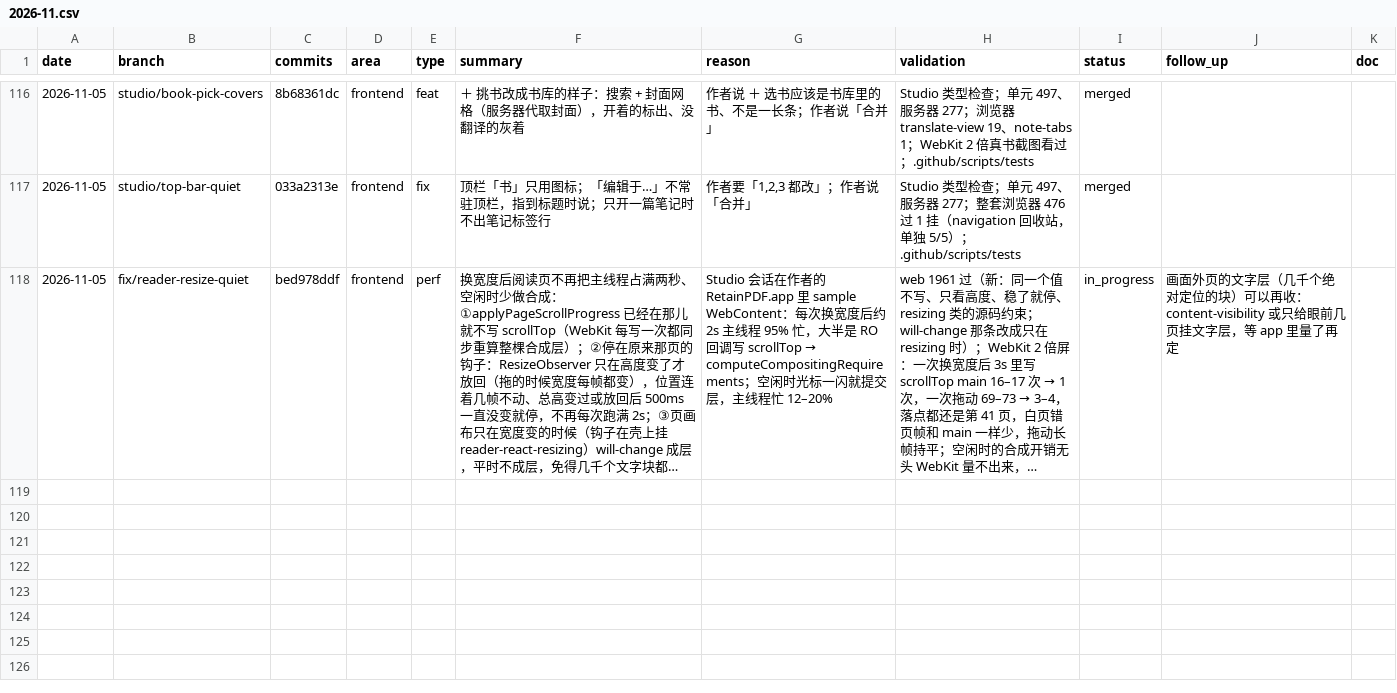
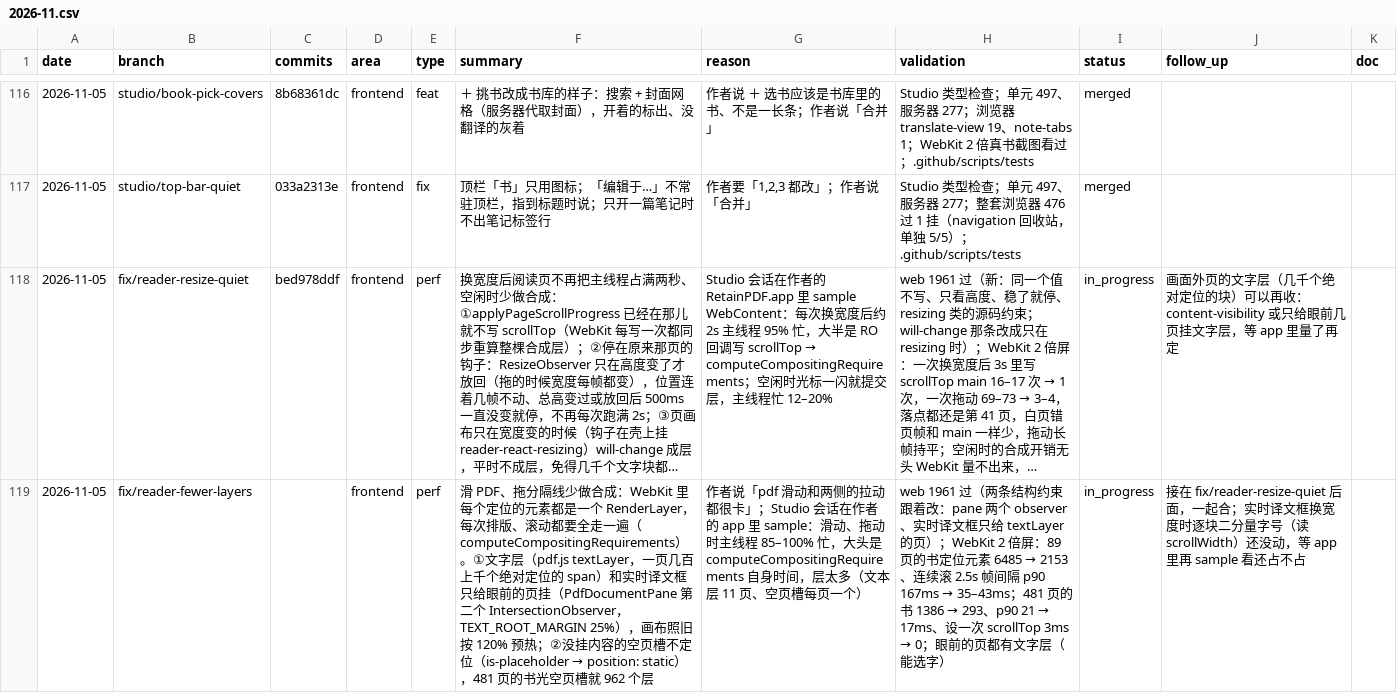
Before and after one commit to wxyhgk/retain-pdf, a CSV file: docs/ops/devlog/2026-11.csv, drawn as a sheet; only a part is shown, gaps mark what is left out; long unchanged cells end in …; the diff names each change by its address in the sheet, - before the commit and + after, or states it on an @@ line.

```diff
--- a/docs/ops/devlog/2026-11.csv
+++ b/docs/ops/devlog/2026-11.csv
+row 119: 2026-11-05 | fix/reader-fewer-layers |  | frontend | perf | 滑 PDF、拖分隔线少做合成：WebKit 里每个定位的元素都是一个 RenderLayer，每次排版、滚动都要全走一遍（computeCompositingRequirements）。①文字层（pdf.js textLayer，一页几百上千个绝对定位的 span）和实时译文框只给眼前的页挂（PdfDocumentPane 第二个 IntersectionObserver，TEXT_ROOT_MARGIN 25%），画布照旧按 120% 预热；②没挂内容的空页槽不定位（is-placeholder → position: static），481 页的书光空页槽就 962 个层 | 作者说「pdf 滑动和两侧的拉动都很卡」；Studio 会话在作者的 app 里 sample：滑动、拖动时主线程 85–100% 忙，大头是 computeCompositingRequirements 自身时间，层太多（文本层 11 页、空页槽每页一个） | web 1961 过（两条结构约束跟着改：pane 两个 observer、实时译文框只给 textLayer 的页）；WebKit 2 倍屏：89 页的书定位元素 6485 → 2153、连续滚 2.5s 帧间隔 p90 167ms → 35–43ms；481 页的书 1386 → 293、p90 21 → 17ms、设一次 scrollTop 3ms → 0；眼前的页都有文字层（能选字） | in_progress | 接在 fix/reader-resize-quiet 后面，一起合；实时译文框换宽度时逐块二分量字号（读 scrollWidth）还没动，等 app 里再 sample 看还占不占
```
Also changed, not shown: 32 other files.
